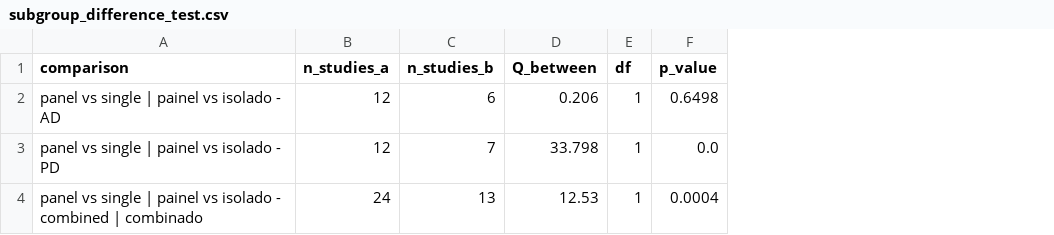
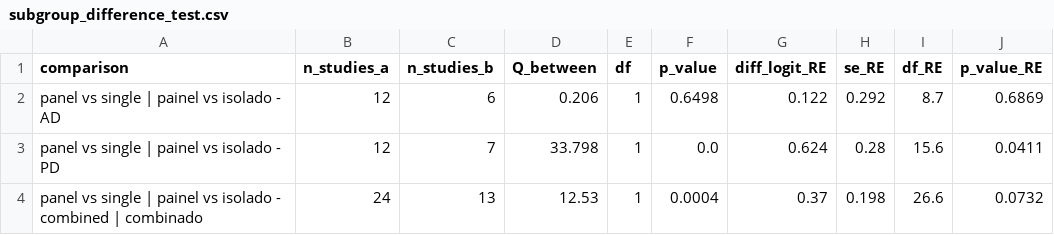
Before and after one commit to WesleyCapucho/-Epigen-tica-e-micrornas-em-doen-as-neurodegenerativas, a CSV file: results/tables/subgroup_difference_test.csv, drawn as a sheet; the diff names each change by its address in the sheet, - before the commit and + after, or states it on an @@ line.

```diff
--- a/results/tables/subgroup_difference_test.csv
+++ b/results/tables/subgroup_difference_test.csv
+column G (diff_logit_RE), rows 2-4: 0.122 | 0.624 | 0.37
+column H (se_RE), rows 2-4: 0.292 | 0.28 | 0.198
+column I (df_RE), rows 2-4: 8.7 | 15.6 | 26.6
+column J (p_value_RE), rows 2-4: 0.6869 | 0.0411 | 0.0732
```
Also changed, not shown: results/tables/robustness_alternative_analyses.csv, results/tables/robustness_random_selection.csv, 21 other files.
